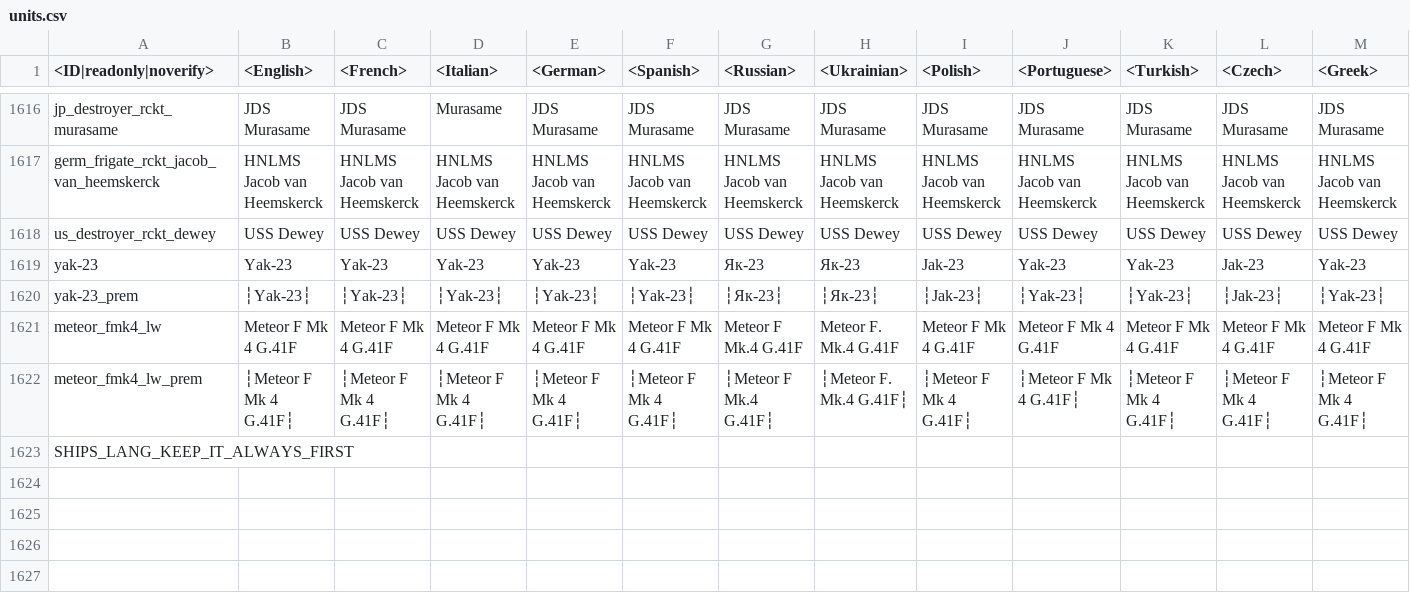
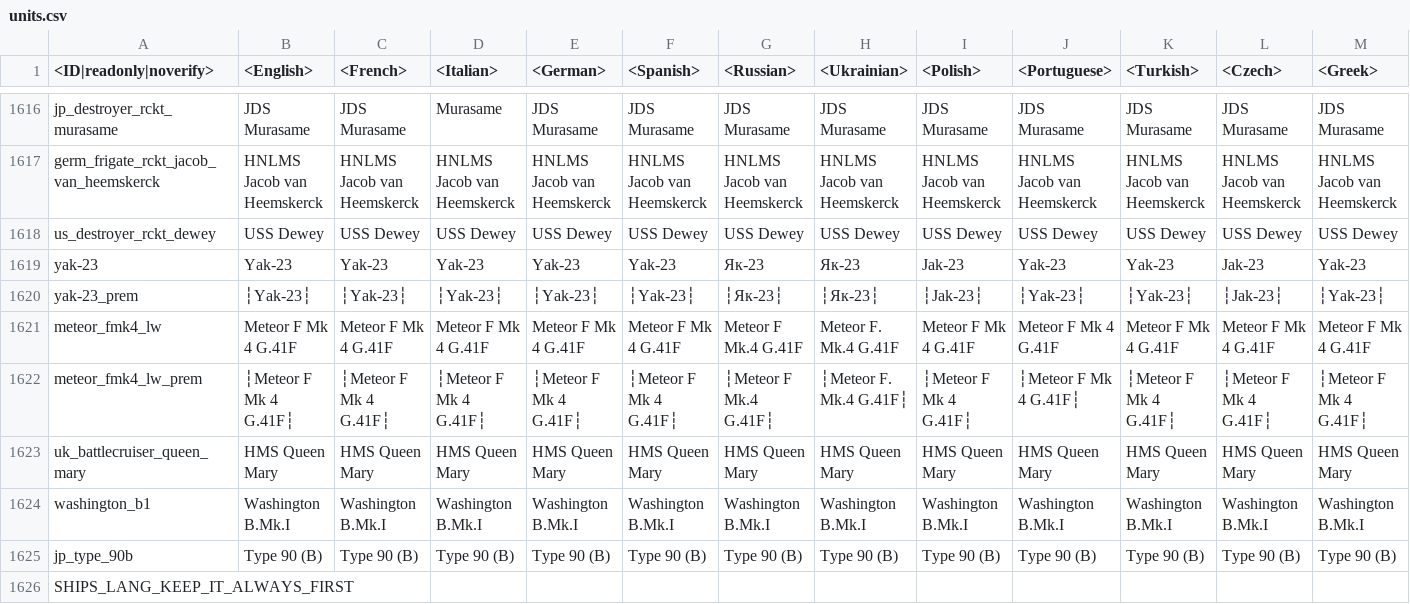
Before and after one commit to zhuxiii/WTM, a CSV file: lang/units.csv, drawn as a sheet; only a part is shown, gaps mark what is left out; rows hold the shown columns only; the diff names each change by its address in the sheet, - before the commit and + after, or states it on an @@ line.

```diff
--- a/lang/units.csv
+++ b/lang/units.csv
+row 1623: uk_battlecruiser_queen_mary | HMS Queen Mary | HMS Queen Mary | HMS Queen Mary | HMS Queen Mary | HMS Queen Mary | HMS Queen Mary | HMS Queen Mary | HMS Queen Mary | HMS Queen Mary | HMS Queen Mary | HMS Queen Mary | HMS Queen Mary
+row 1624: washington_b1 | Washington B.Mk.I | Washington B.Mk.I | Washington B.Mk.I | Washington B.Mk.I | Washington B.Mk.I | Washington B.Mk.I | Washington B.Mk.I | Washington B.Mk.I | Washington B.Mk.I | Washington B.Mk.I | Washington B.Mk.I | Washington B.Mk.I
+row 1625: jp_type_90b | Type 90 (B) | Type 90 (B) | Type 90 (B) | Type 90 (B) | Type 90 (B) | Type 90 (B) | Type 90 (B) | Type 90 (B) | Type 90 (B) | Type 90 (B) | Type 90 (B) | Type 90 (B)
```
Also changed, not shown: lang/decals.csv, 13 other files.
